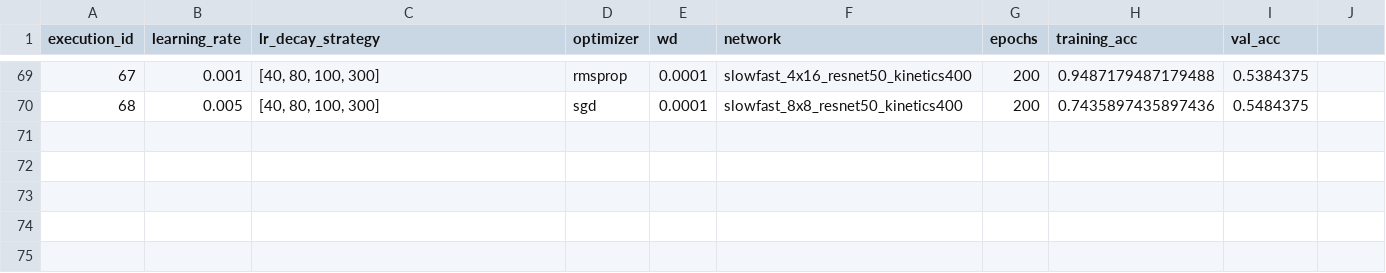
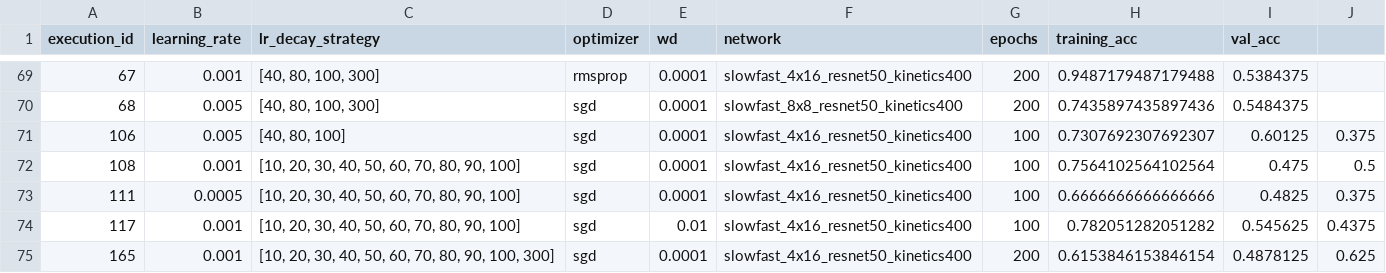
Before and after one commit to MahatKC/CanLiesBeFaked, a CSV file: hyperparameter_search.csv, drawn as a sheet; only a part is shown, gaps mark what is left out.

```diff
--- a/hyperparameter_search.csv
+++ b/hyperparameter_search.csv
@@ -70 +70,6 @@ execution_id,learning_rate,lr_decay_strategy,optimizer,wd,network,epochs,trainin
 68,0.005,"[40, 80, 100, 300]",sgd,0.0001,slowfast_8x8_resnet50_kinetics400,200,0.7435897435897436,0.5484375
+106,0.005,"[40, 80, 100]",sgd,0.0001,slowfast_4x16_resnet50_kinetics400,100,0.7307692307692307,0.60125, 0.375
+108,0.001,"[10, 20, 30, 40, 50, 60, 70, 80, 90, 100]",sgd,0.0001,slowfast_4x16_resnet50_kinetics400,100,0.7564102564102564,0.475, 0.5
+111,0.0005,"[10, 20, 30, 40, 50, 60, 70, 80, 90, 100]",sgd,0.0001,slowfast_4x16_resnet50_kinetics400,100,0.6666666666666666,0.4825, 0.375
+117,0.001,"[10, 20, 30, 40, 50, 60, 70, 80, 90, 100]",sgd,0.01,slowfast_4x16_resnet50_kinetics400,100,0.782051282051282,0.545625, 0.4375
+165,0.001,"[10, 20, 30, 40, 50, 60, 70, 80, 90, 100, 300]",sgd,0.0001,slowfast_4x16_resnet50_kinetics400,200,0.6153846153846154,0.4878125, 0.625
```
Also changed, not shown: 2 other files.
